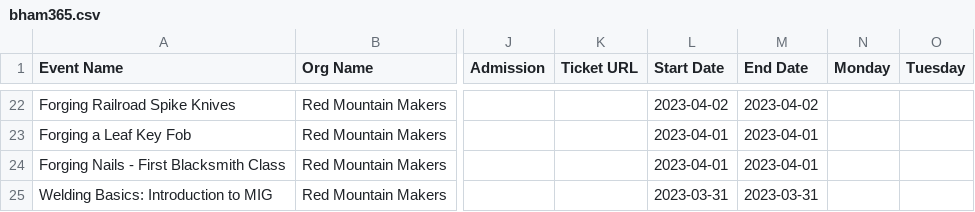
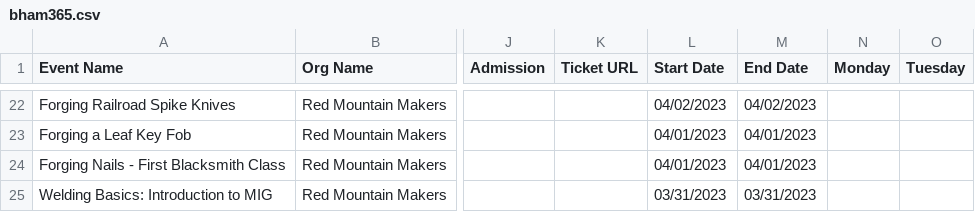
Before and after one commit to redmountainmakers/rmm-wa-events-management, a CSV file: bham365.csv, drawn as a sheet; only a part is shown, gaps mark what is left out; the diff covers the shown part only; the diff names each change by its address in the sheet, - before the commit and + after, or states it on an @@ line.

```diff
--- a/bham365.csv
+++ b/bham365.csv
-L22 (Start Date): 2023-04-02
+L22 (Start Date): 04/02/2023
-M22 (End Date): 2023-04-02
+M22 (End Date): 04/02/2023
-L23:L24 (Start Date): 2023-04-01
+L23:L24 (Start Date): 04/01/2023
-M23:M24 (End Date): 2023-04-01
+M23:M24 (End Date): 04/01/2023
-L25 (Start Date): 2023-03-31
+L25 (Start Date): 03/31/2023
-M25 (End Date): 2023-03-31
+M25 (End Date): 03/31/2023
```
Also changed, not shown: 40 edited cells elsewhere in this file.
